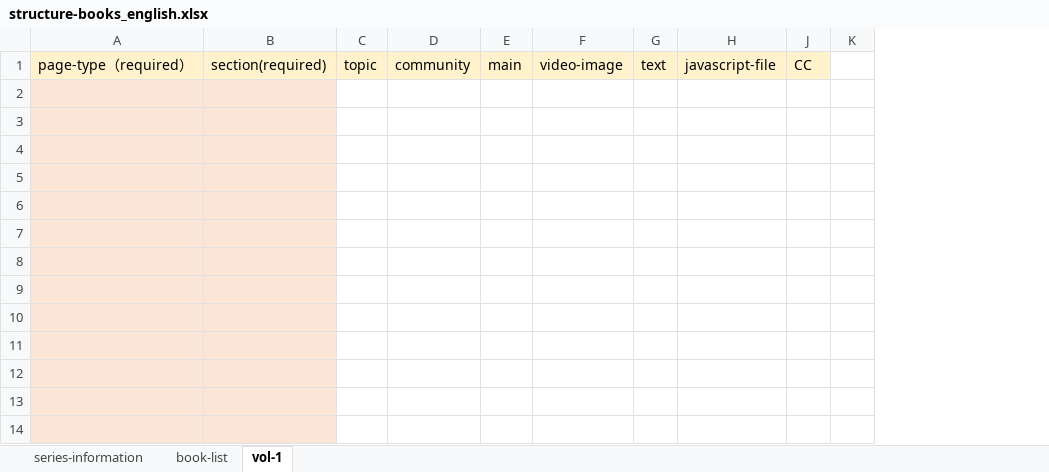
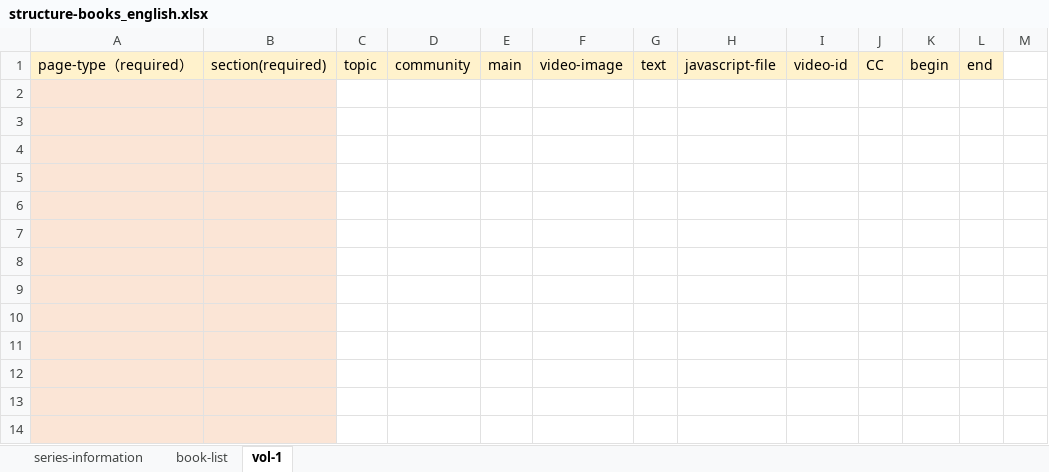
Before and after one commit to cccties/chilo-producer, an Excel workbook: chiloPro/template-series_english/structure-books_english.xlsx, sheet vol-1, drawn as a sheet; only a part is shown; values as stored, in another font and other column widths than the file's, no borders; the diff names each change by its address in the sheet, - before the commit and + after, or states it on an @@ line.

Commit message:
Added begin and end column on the vol-n sheet

```diff
--- a/chiloPro/template-series_english/structure-books_english.xlsx (sheet vol-1)
+++ b/chiloPro/template-series_english/structure-books_english.xlsx (sheet vol-1)
@@ column I (video-id) unhidden, empty @@
+column K (begin), empty
+column L (end), empty
```
Also changed, not shown: chiloPro/template-series/structure-books.xlsx.
